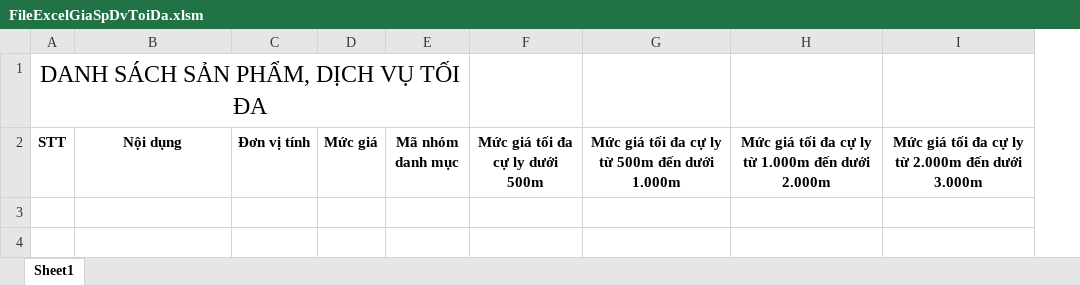
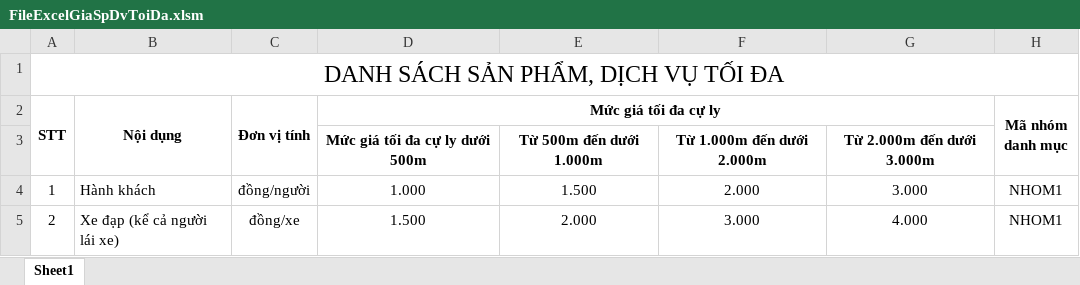
Before and after one commit to mylovecoi/CSDLGia_ASP_VinhLong, an Excel workbook: CSDLGia_ASP/wwwroot/UpLoad/File/DinhGia/Excel/FileExcelGiaSpDvToiDa.xlsm, sheet Sheet1, drawn as a sheet; values as stored, in another font and other column widths than the file's, no borders; removed rows and columns are numbered as before the commit, all else as after; the diff names each change by its address in the sheet, - before the commit and + after, or states it on an @@ line.

```diff
--- a/CSDLGia_ASP/wwwroot/UpLoad/File/DinhGia/Excel/FileExcelGiaSpDvToiDa.xlsm (sheet Sheet1)
+++ b/CSDLGia_ASP/wwwroot/UpLoad/File/DinhGia/Excel/FileExcelGiaSpDvToiDa.xlsm (sheet Sheet1)
-column D (Mức giá), empty
+column D (Mức giá tối đa cự ly), empty
+column E, empty
+column F, empty
+column G, empty
-column F (Mức giá tối đa cự ly dưới 500m), empty
-column G, row 2: Mức giá tối đa cự ly từ 500m đến dưới 1.000m
-column H, row 2: Mức giá tối đa cự ly từ 1.000m đến dưới 2.000m
-column I, row 2: Mức giá tối đa cự ly từ 2.000m đến dưới 3.000m
+A2:A3 merged
+B2:B3 merged
+C2:C3 merged
+H2:H3 merged
+row 3:  |  |  | Mức giá tối đa cự ly dưới 500m | Từ 500m đến dưới 1.000m | Từ 1.000m đến dưới 2.000m | Từ 2.000m đến dưới 3.000m
+row 4: 1 | Hành khách | đồng/người | 1.000 | 1.500 | 2.000 | 3.000 | NHOM1
+row 5: 2 | Xe đạp (kể cả người lái xe) | đồng/xe | 1.500 | 2.000 | 3.000 | 4.000 | NHOM1
```
Also changed, not shown: CSDLGia_ASP/wwwroot/UpLoad/File/DinhGia/Excel/FileExcelMauGiaDatDiaBan.xlsm, 9 other files.
